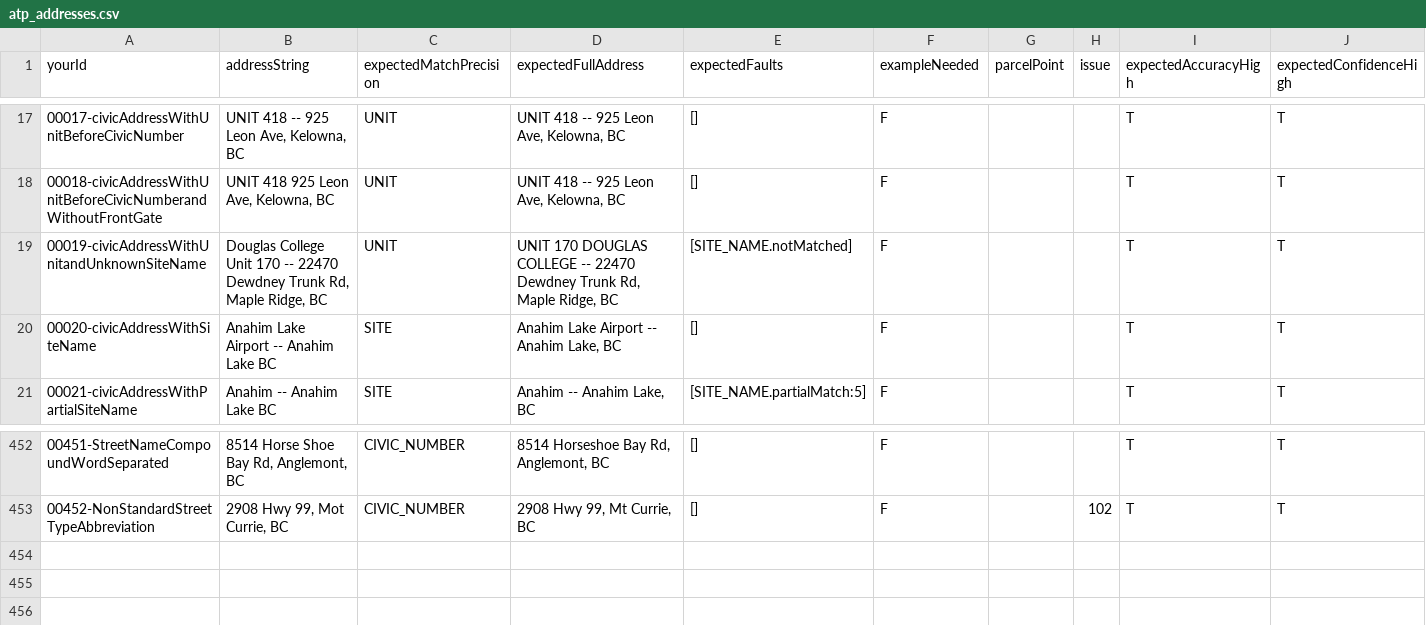
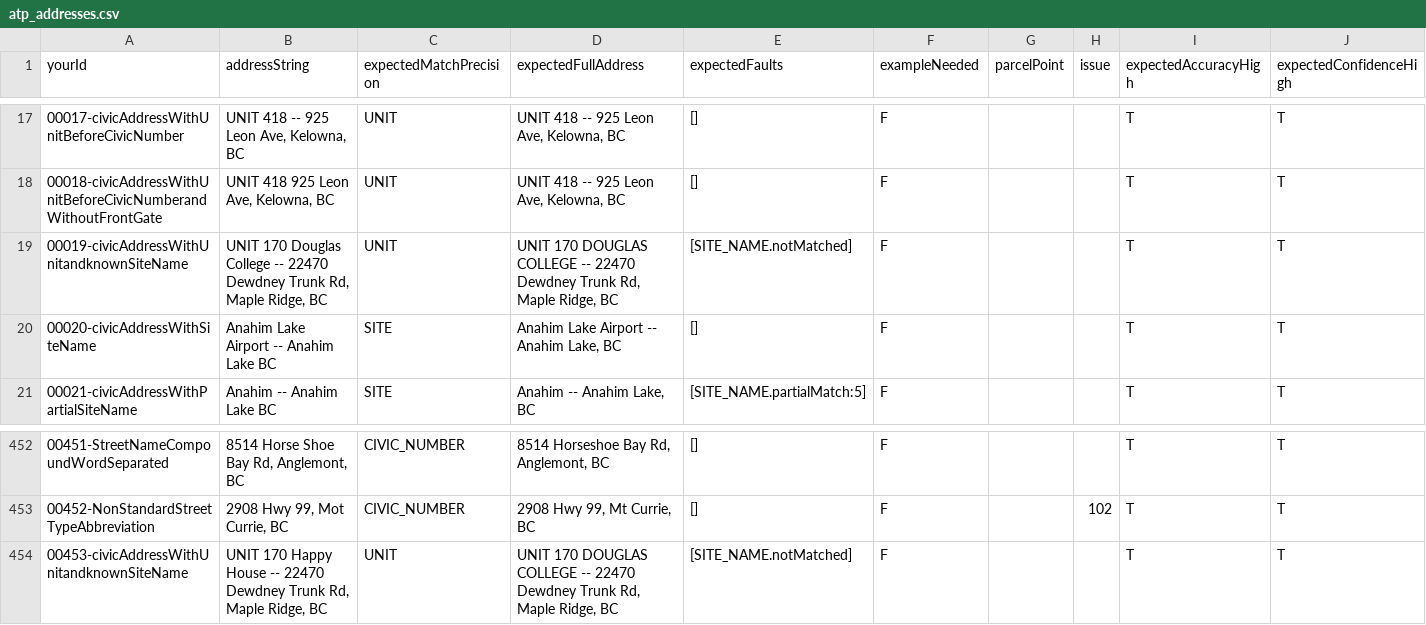
Before and after one commit to cmhodgson/ols-geocoder, a CSV file: atp_addresses.csv, drawn as a sheet; only a part is shown, gaps mark what is left out.

Commit message:
Update atp_addresses.csv

```diff
--- a/atp_addresses.csv
+++ b/atp_addresses.csv
@@ -18,3 +18,3 @@ yourId,addressString,expectedMatchPrecision,expectedFullAddress,expectedFaults,e
 00018-civicAddressWithUnitBeforeCivicNumberandWithoutFrontGate,"UNIT 418 925 Leon Ave, Kelowna, BC",UNIT,"UNIT 418 -- 925 Leon Ave, Kelowna, BC",[],F,,,T,T
-00019-civicAddressWithUnitandUnknownSiteName,"Douglas College Unit 170 -- 22470 Dewdney Trunk Rd, Maple Ridge, BC",UNIT,"UNIT 170 DOUGLAS COLLEGE -- 22470 Dewdney Trunk Rd, Maple Ridge, BC",[SITE_NAME.notMatched],F,,,T,T
+00019-civicAddressWithUnitandknownSiteName,"UNIT 170 Douglas College -- 22470 Dewdney Trunk Rd, Maple Ridge, BC",UNIT,"UNIT 170 DOUGLAS COLLEGE -- 22470 Dewdney Trunk Rd, Maple Ridge, BC",[SITE_NAME.notMatched],F,,,T,T
 00020-civicAddressWithSiteName,"Anahim Lake Airport -- Anahim Lake BC",SITE,"Anahim Lake Airport -- Anahim Lake, BC",[],F,,,T,T
@@ -453 +453,2 @@ yourId,addressString,expectedMatchPrecision,expectedFullAddress,expectedFaults,e
 00452-NonStandardStreetTypeAbbreviation,"2908 Hwy 99, Mot Currie, BC",CIVIC_NUMBER,"2908 Hwy 99, Mt Currie, BC",[],F,,102,T,T
+00453-civicAddressWithUnitandknownSiteName,"UNIT 170 Happy House -- 22470 Dewdney Trunk Rd, Maple Ridge, BC",UNIT,"UNIT 170 DOUGLAS COLLEGE -- 22470 Dewdney Trunk Rd, Maple Ridge, BC",[SITE_NAME.notMatched],F,,,T,T
```
